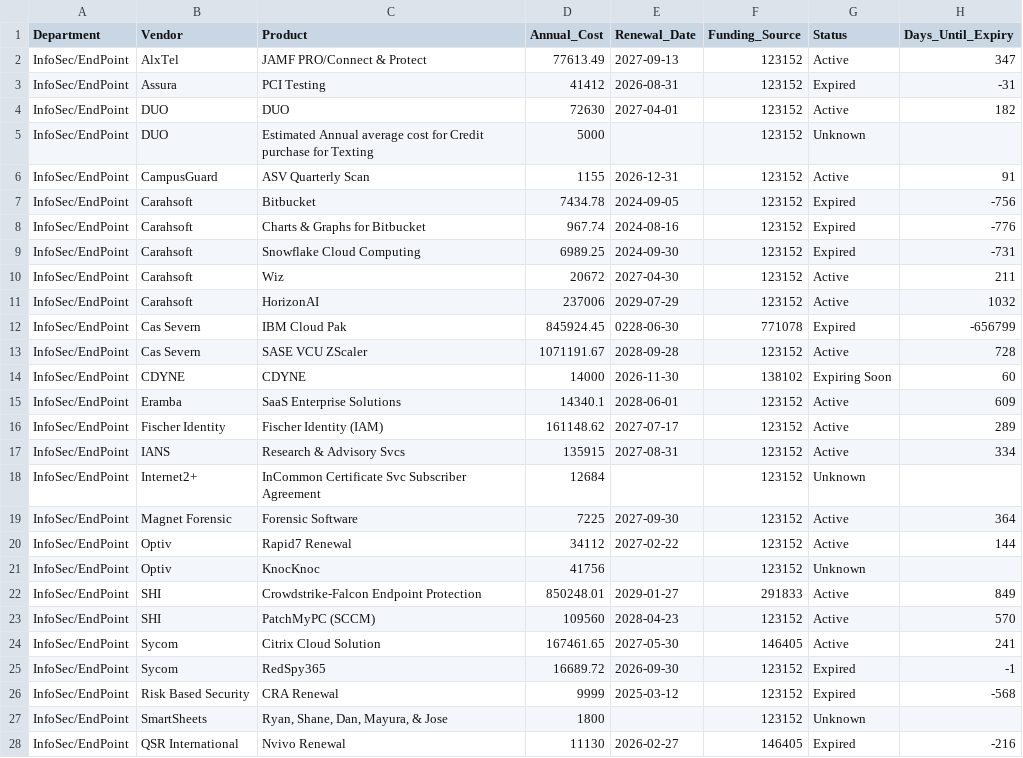
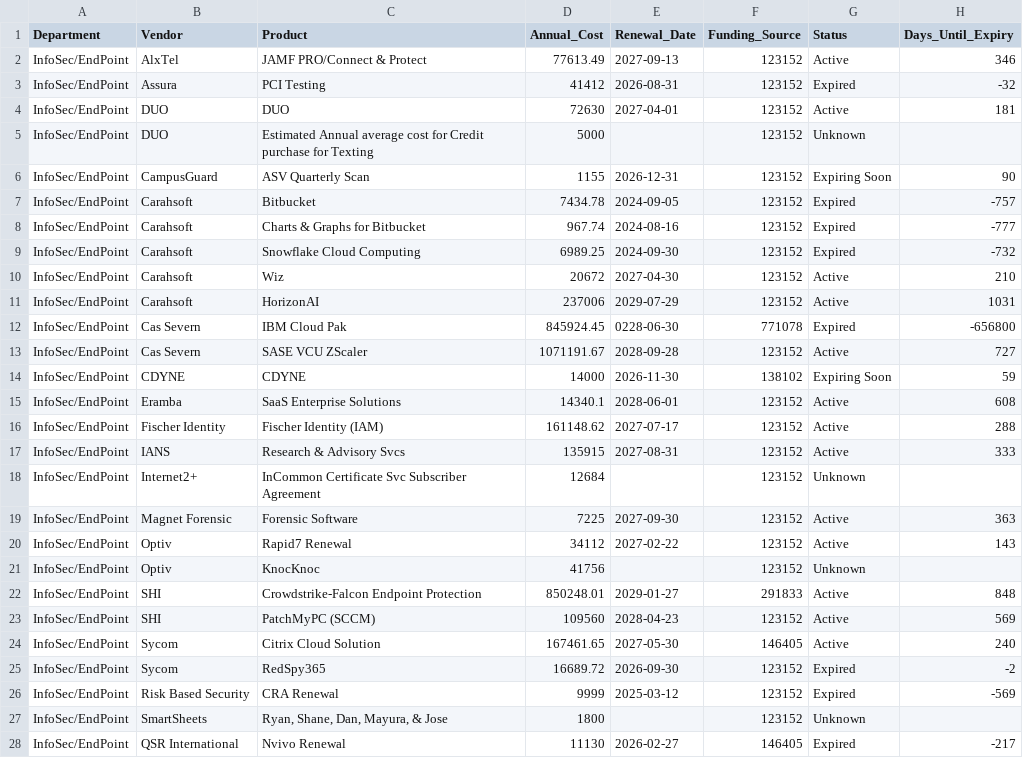
Before and after one commit to Tejesh18/vcu-finance-dashboard, a CSV file: data/contracts_clean.csv, drawn as a sheet; only a part is shown; the diff covers the shown part only.

Commit message:
Automated data refresh: contracts_clean.csv

```diff
--- a/data/contracts_clean.csv
+++ b/data/contracts_clean.csv
@@ -1,28 +1,28 @@
 Department,Vendor,Product,Annual_Cost,Renewal_Date,Funding_Source,Status,Days_Until_Expiry
-InfoSec/EndPoint,AlxTel,JAMF PRO/Connect & Protect,77613.49,2027-09-13,123152,Active,347
-InfoSec/EndPoint,Assura,PCI Testing ,41412,2026-08-31,123152,Expired,-31
-InfoSec/EndPoint,DUO,DUO,72630,2027-04-01,123152,Active,182
+InfoSec/EndPoint,AlxTel,JAMF PRO/Connect & Protect,77613.49,2027-09-13,123152,Active,346
+InfoSec/EndPoint,Assura,PCI Testing ,41412,2026-08-31,123152,Expired,-32
+InfoSec/EndPoint,DUO,DUO,72630,2027-04-01,123152,Active,181
 InfoSec/EndPoint,DUO,Estimated Annual average cost for Credit purchase for Texting ,5000,,123152,Unknown,
-InfoSec/EndPoint,CampusGuard,ASV Quarterly Scan,1155,2026-12-31,123152,Active,91
-InfoSec/EndPoint,Carahsoft,Bitbucket,7434.78,2024-09-05,123152,Expired,-756
-InfoSec/EndPoint,Carahsoft,Charts & Graphs for Bitbucket,967.74,2024-08-16,123152,Expired,-776
-InfoSec/EndPoint,Carahsoft,Snowflake Cloud Computing,6989.25,2024-09-30,123152,Expired,-731
-InfoSec/EndPoint,Carahsoft,Wiz,20672,2027-04-30,123152,Active,211
-InfoSec/EndPoint,Carahsoft,HorizonAI,237006,2029-07-29,123152,Active,1032
-InfoSec/EndPoint,Cas Severn,IBM Cloud Pak,845924.45,0228-06-30,771078,Expired,-656799
-InfoSec/EndPoint,Cas Severn,SASE VCU ZScaler,1071191.67,2028-09-28,123152,Active,728
-InfoSec/EndPoint,CDYNE,CDYNE,14000,2026-11-30,138102,Expiring Soon,60
-InfoSec/EndPoint,Eramba,SaaS Enterprise Solutions,14340.1,2028-06-01,123152,Active,609
-InfoSec/EndPoint,Fischer Identity,Fischer Identity (IAM),161148.62,2027-07-17,123152,Active,289
-InfoSec/EndPoint,IANS,Research & Advisory Svcs,135915,2027-08-31,123152,Active,334
+InfoSec/EndPoint,CampusGuard,ASV Quarterly Scan,1155,2026-12-31,123152,Expiring Soon,90
+InfoSec/EndPoint,Carahsoft,Bitbucket,7434.78,2024-09-05,123152,Expired,-757
+InfoSec/EndPoint,Carahsoft,Charts & Graphs for Bitbucket,967.74,2024-08-16,123152,Expired,-777
+InfoSec/EndPoint,Carahsoft,Snowflake Cloud Computing,6989.25,2024-09-30,123152,Expired,-732
+InfoSec/EndPoint,Carahsoft,Wiz,20672,2027-04-30,123152,Active,210
+InfoSec/EndPoint,Carahsoft,HorizonAI,237006,2029-07-29,123152,Active,1031
+InfoSec/EndPoint,Cas Severn,IBM Cloud Pak,845924.45,0228-06-30,771078,Expired,-656800
+InfoSec/EndPoint,Cas Severn,SASE VCU ZScaler,1071191.67,2028-09-28,123152,Active,727
+InfoSec/EndPoint,CDYNE,CDYNE,14000,2026-11-30,138102,Expiring Soon,59
+InfoSec/EndPoint,Eramba,SaaS Enterprise Solutions,14340.1,2028-06-01,123152,Active,608
+InfoSec/EndPoint,Fischer Identity,Fischer Identity (IAM),161148.62,2027-07-17,123152,Active,288
+InfoSec/EndPoint,IANS,Research & Advisory Svcs,135915,2027-08-31,123152,Active,333
 InfoSec/EndPoint,Internet2+,InCommon Certificate Svc Subscriber Agreement,12684,,123152,Unknown,
-InfoSec/EndPoint,Magnet Forensic,Forensic Software,7225,2027-09-30,123152,Active,364
-InfoSec/EndPoint,Optiv,Rapid7 Renewal,34112,2027-02-22,123152,Active,144
+InfoSec/EndPoint,Magnet Forensic,Forensic Software,7225,2027-09-30,123152,Active,363
+InfoSec/EndPoint,Optiv,Rapid7 Renewal,34112,2027-02-22,123152,Active,143
 InfoSec/EndPoint,Optiv,KnocKnoc,41756,,123152,Unknown,
-InfoSec/EndPoint,SHI,Crowdstrike-Falcon Endpoint Protection,850248.01,2029-01-27,291833,Active,849
-InfoSec/EndPoint,SHI,PatchMyPC (SCCM),109560,2028-04-23,123152,Active,570
-InfoSec/EndPoint,Sycom,Citrix Cloud Solution,167461.65,2027-05-30,146405,Active,241
-InfoSec/EndPoint,Sycom,RedSpy365,16689.72,2026-09-30,123152,Expired,-1
-InfoSec/EndPoint,Risk Based Security,CRA Renewal,9999,2025-03-12,123152,Expired,-568
+InfoSec/EndPoint,SHI,Crowdstrike-Falcon Endpoint Protection,850248.01,2029-01-27,291833,Active,848
+InfoSec/EndPoint,SHI,PatchMyPC (SCCM),109560,2028-04-23,123152,Active,569
+InfoSec/EndPoint,Sycom,Citrix Cloud Solution,167461.65,2027-05-30,146405,Active,240
+InfoSec/EndPoint,Sycom,RedSpy365,16689.72,2026-09-30,123152,Expired,-2
+InfoSec/EndPoint,Risk Based Security,CRA Renewal,9999,2025-03-12,123152,Expired,-569
 InfoSec/EndPoint,SmartSheets,"Ryan, Shane, Dan, Mayura, & Jose",1800,,123152,Unknown,
-InfoSec/EndPoint,QSR International,Nvivo Renewal ,11130,2026-02-27,146405,Expired,-216
+InfoSec/EndPoint,QSR International,Nvivo Renewal ,11130,2026-02-27,146405,Expired,-217
```
Also changed, not shown: 170 edited cells elsewhere in this file.
